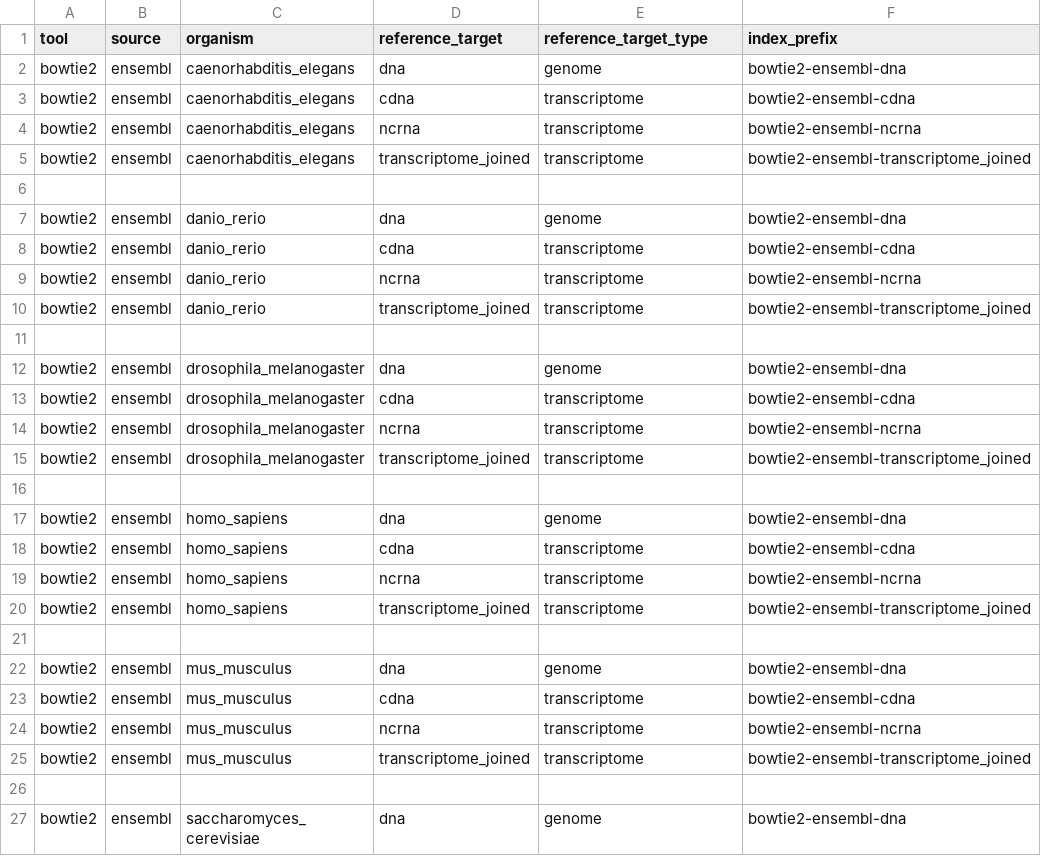
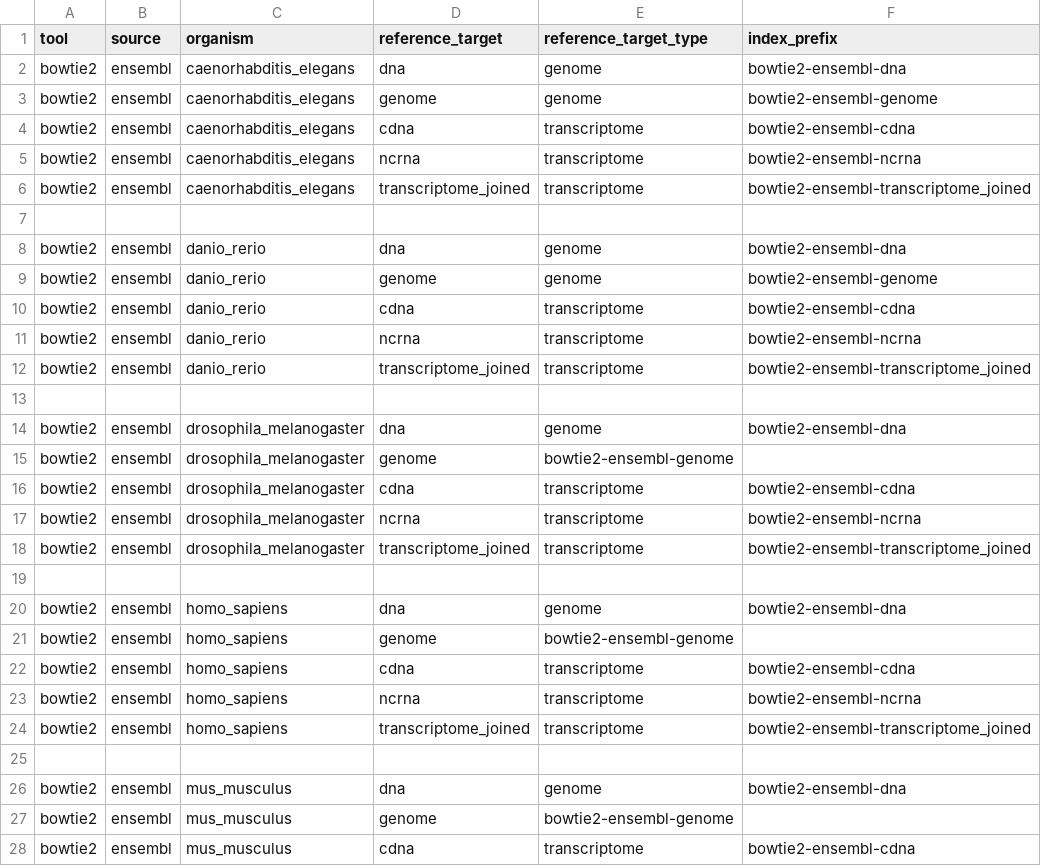
Before and after one commit to mdibl/pipeline-prep, a CSV file: tools/bowtie2/ensembl-reference.csv, drawn as a sheet; only a part is shown; the shorter side is filled out with more unchanged rows; the diff covers the shown part only.

Commit message:
Update ensembl-reference.csv

```diff
--- a/tools/bowtie2/ensembl-reference.csv
+++ b/tools/bowtie2/ensembl-reference.csv
@@ -2,2 +2,3 @@ tool,source,organism,reference_target,reference_target_type,index_prefix
 bowtie2,ensembl,caenorhabditis_elegans,dna,genome,bowtie2-ensembl-dna
+bowtie2,ensembl,caenorhabditis_elegans,genome,genome,bowtie2-ensembl-genome
 bowtie2,ensembl,caenorhabditis_elegans,cdna,transcriptome,bowtie2-ensembl-cdna
@@ -7,2 +8,3 @@ bowtie2,ensembl,caenorhabditis_elegans,transcriptome_joined,transcriptome,bowtie
 bowtie2,ensembl,danio_rerio,dna,genome,bowtie2-ensembl-dna
+bowtie2,ensembl,danio_rerio,genome,genome,bowtie2-ensembl-genome
 bowtie2,ensembl,danio_rerio,cdna,transcriptome,bowtie2-ensembl-cdna
@@ -12,2 +14,3 @@ bowtie2,ensembl,danio_rerio,transcriptome_joined,transcriptome,bowtie2-ensembl-t
 bowtie2,ensembl,drosophila_melanogaster,dna,genome,bowtie2-ensembl-dna
+bowtie2,ensembl,drosophila_melanogaster,genome,bowtie2-ensembl-genome
 bowtie2,ensembl,drosophila_melanogaster,cdna,transcriptome,bowtie2-ensembl-cdna
@@ -17,2 +20,3 @@ bowtie2,ensembl,drosophila_melanogaster,transcriptome_joined,transcriptome,bowti
 bowtie2,ensembl,homo_sapiens,dna,genome,bowtie2-ensembl-dna
+bowtie2,ensembl,homo_sapiens,genome,bowtie2-ensembl-genome
 bowtie2,ensembl,homo_sapiens,cdna,transcriptome,bowtie2-ensembl-cdna
@@ -22,2 +26,3 @@ bowtie2,ensembl,homo_sapiens,transcriptome_joined,transcriptome,bowtie2-ensembl-
 bowtie2,ensembl,mus_musculus,dna,genome,bowtie2-ensembl-dna
+bowtie2,ensembl,mus_musculus,genome,bowtie2-ensembl-genome
 bowtie2,ensembl,mus_musculus,cdna,transcriptome,bowtie2-ensembl-cdna
```
Also changed, not shown: 1 added row elsewhere in this file.
